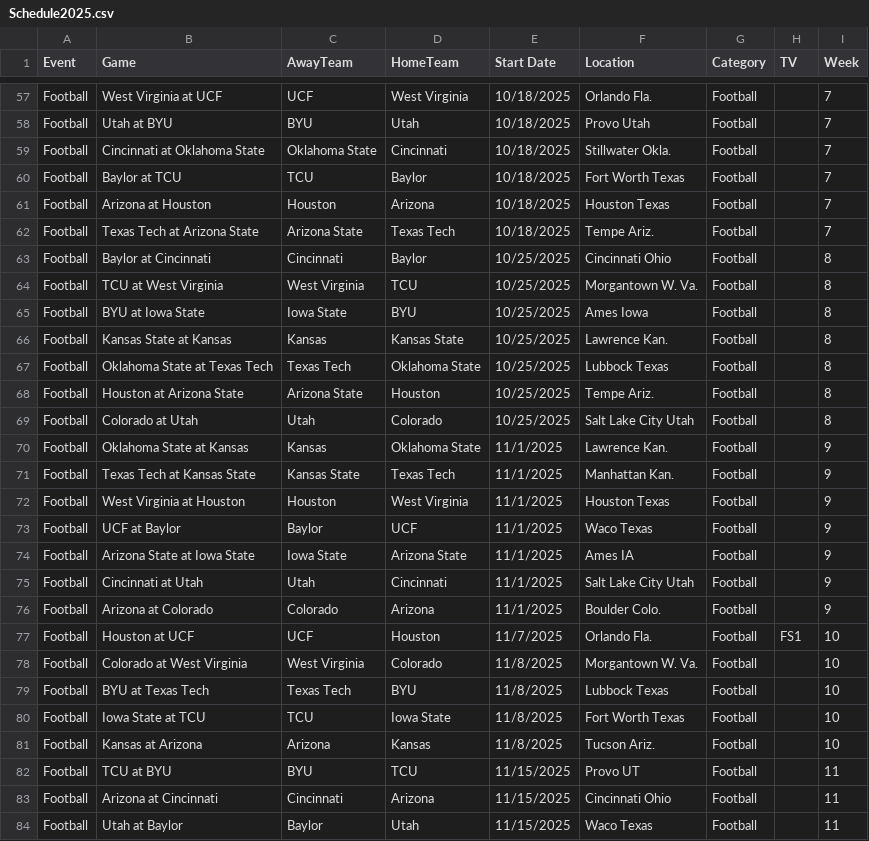
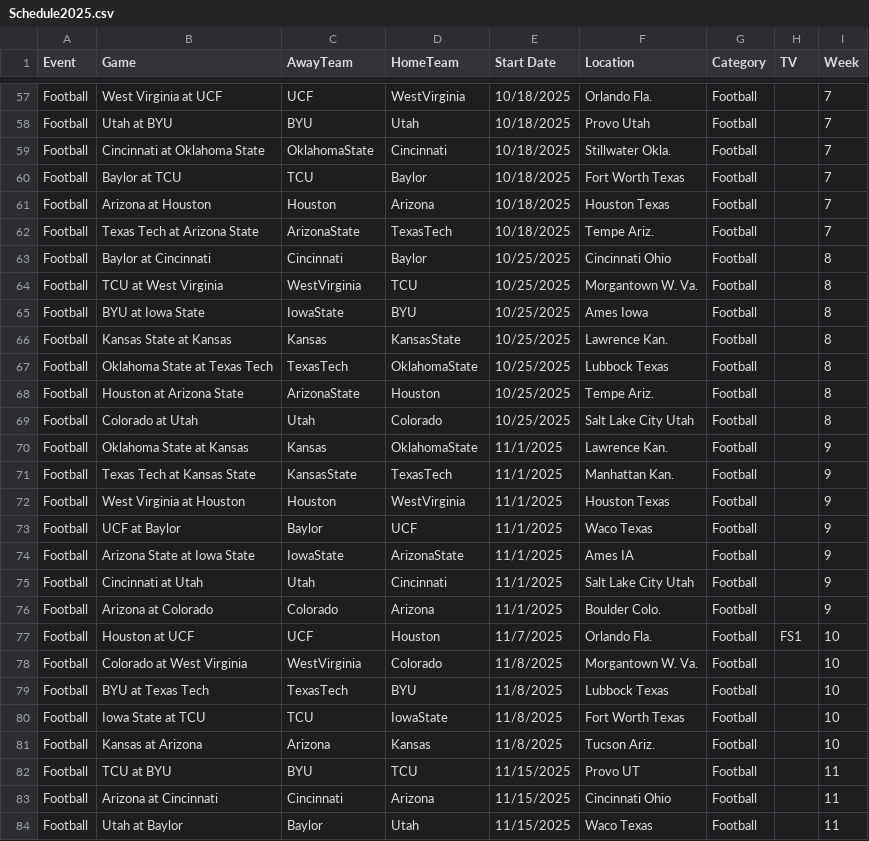
Before and after one commit to mrmartyme/FootballDashboard, a CSV file: Schedule2025.csv, drawn as a sheet; only a part is shown, gaps mark what is left out; the diff covers the shown part only; the diff names each change by its address in the sheet, - before the commit and + after, or states it on an @@ line.

```diff
--- a/Schedule2025.csv
+++ b/Schedule2025.csv
-D57 (HomeTeam): West Virginia
+D57 (HomeTeam): WestVirginia
-C59 (AwayTeam): Oklahoma State
+C59 (AwayTeam): OklahomaState
-C62 (AwayTeam): Arizona State
+C62 (AwayTeam): ArizonaState
-D62 (HomeTeam): Texas Tech
+D62 (HomeTeam): TexasTech
-C64 (AwayTeam): West Virginia
+C64 (AwayTeam): WestVirginia
-C65 (AwayTeam): Iowa State
+C65 (AwayTeam): IowaState
-D66 (HomeTeam): Kansas State
+D66 (HomeTeam): KansasState
-C67 (AwayTeam): Texas Tech
+C67 (AwayTeam): TexasTech
-D67 (HomeTeam): Oklahoma State
+D67 (HomeTeam): OklahomaState
-C68 (AwayTeam): Arizona State
+C68 (AwayTeam): ArizonaState
-D70 (HomeTeam): Oklahoma State
+D70 (HomeTeam): OklahomaState
-C71 (AwayTeam): Kansas State
+C71 (AwayTeam): KansasState
-D71 (HomeTeam): Texas Tech
+D71 (HomeTeam): TexasTech
-D72 (HomeTeam): West Virginia
+D72 (HomeTeam): WestVirginia
-C74 (AwayTeam): Iowa State
+C74 (AwayTeam): IowaState
-D74 (HomeTeam): Arizona State
+D74 (HomeTeam): ArizonaState
-C78 (AwayTeam): West Virginia
+C78 (AwayTeam): WestVirginia
-C79 (AwayTeam): Texas Tech
+C79 (AwayTeam): TexasTech
-D80 (HomeTeam): Iowa State
+D80 (HomeTeam): IowaState
```
Also changed, not shown: 59 edited cells elsewhere in this file.
